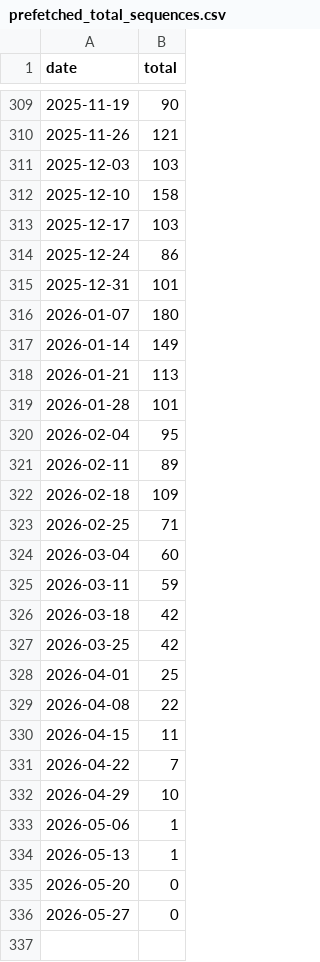
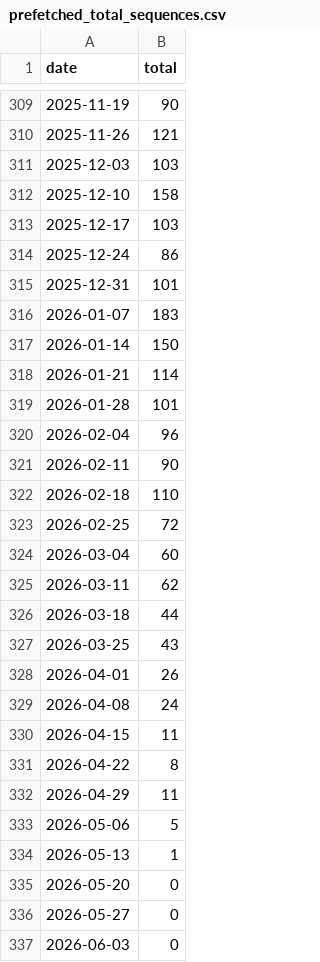
Before and after one commit to rnaguru/wwpcrqc, a CSV file: LociTracker/data/prefetched_total_sequences.csv, drawn as a sheet; only a part is shown, gaps mark what is left out.

```diff
--- a/LociTracker/data/prefetched_total_sequences.csv
+++ b/LociTracker/data/prefetched_total_sequences.csv
@@ -315,20 +315,20 @@ date,total
 2025-12-31,101
-2026-01-07,180
-2026-01-14,149
-2026-01-21,113
+2026-01-07,183
+2026-01-14,150
+2026-01-21,114
 2026-01-28,101
-2026-02-04,95
-2026-02-11,89
-2026-02-18,109
-2026-02-25,71
+2026-02-04,96
+2026-02-11,90
+2026-02-18,110
+2026-02-25,72
 2026-03-04,60
-2026-03-11,59
-2026-03-18,42
-2026-03-25,42
-2026-04-01,25
-2026-04-08,22
+2026-03-11,62
+2026-03-18,44
+2026-03-25,43
+2026-04-01,26
+2026-04-08,24
 2026-04-15,11
-2026-04-22,7
-2026-04-29,10
-2026-05-06,1
+2026-04-22,8
+2026-04-29,11
+2026-05-06,5
 2026-05-13,1
@@ -336 +336,2 @@ date,total
 2026-05-27,0
+2026-06-03,0
```
Also changed, not shown: LociTracker/data/prefetched_E_Sarbeco.csv, LociTracker/data/prefetched_N1.csv, 2 other files.
